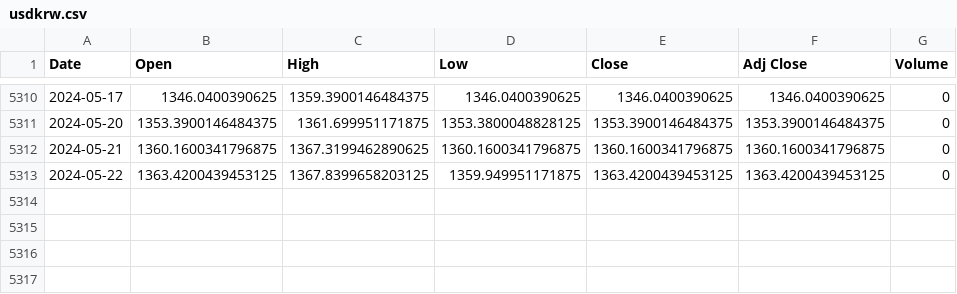
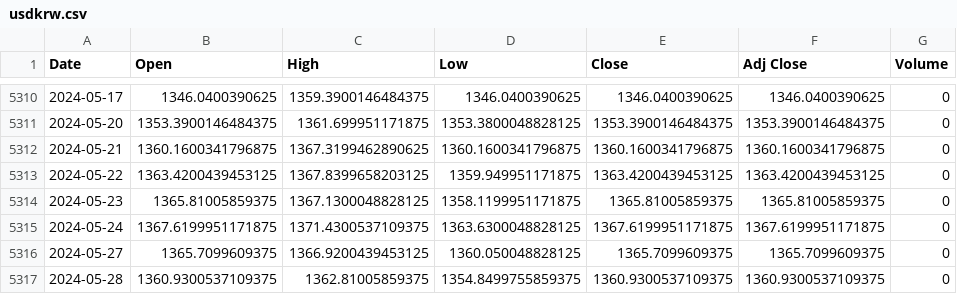
Before and after one commit to alan-kwak/CAIO6_team11, a CSV file: usdkrw.csv, drawn as a sheet; only a part is shown, gaps mark what is left out; the diff names each change by its address in the sheet, - before the commit and + after, or states it on an @@ line.

```diff
--- a/usdkrw.csv
+++ b/usdkrw.csv
+row 5314: 2024-05-23 | 1365.81005859375 | 1367.1300048828125 | 1358.1199951171875 | 1365.81005859375 | 1365.81005859375 | 0
+row 5315: 2024-05-24 | 1367.6199951171875 | 1371.4300537109375 | 1363.6300048828125 | 1367.6199951171875 | 1367.6199951171875 | 0
+row 5316: 2024-05-27 | 1365.7099609375 | 1366.9200439453125 | 1360.050048828125 | 1365.7099609375 | 1365.7099609375 | 0
+row 5317: 2024-05-28 | 1360.9300537109375 | 1362.81005859375 | 1354.8499755859375 | 1360.9300537109375 | 1360.9300537109375 | 0
```
Also changed, not shown: gold.csv, kospi.csv, 5 other files.
